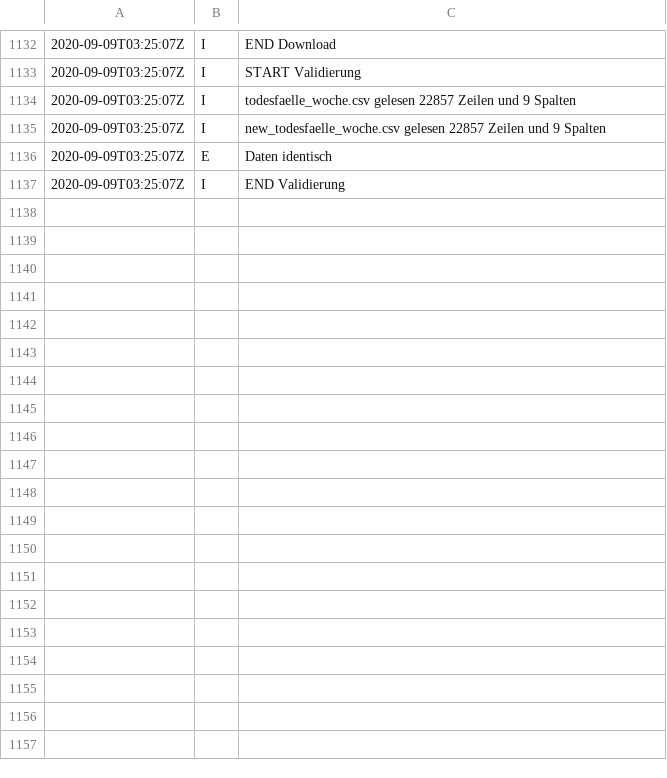
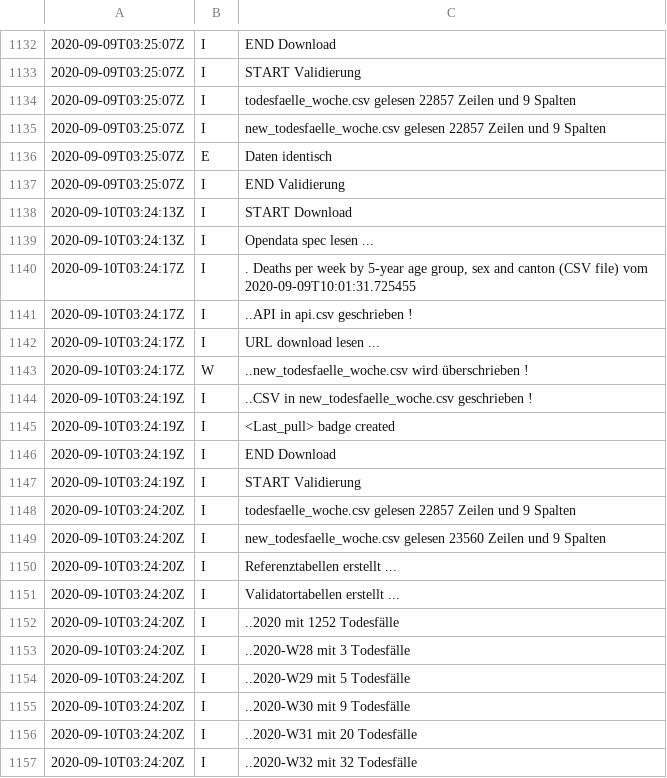
Before and after one commit to norman-ds/momo, a CSV file: data/log.csv, drawn as a sheet; only a part is shown, gaps mark what is left out; the diff covers the shown part only; the diff names each change by its address in the sheet, - before the commit and + after, or states it on an @@ line.

```diff
--- a/data/log.csv
+++ b/data/log.csv
+row 1138: 2020-09-10T03:24:13Z | I | START Download
+row 1139: 2020-09-10T03:24:13Z | I | Opendata spec lesen ...
+row 1140: 2020-09-10T03:24:17Z | I | . Deaths per week by 5-year age group, sex and canton (CSV file) vom 2020-09-09T10:01:31.725455
+row 1141: 2020-09-10T03:24:17Z | I | ..API in api.csv geschrieben !
+row 1142: 2020-09-10T03:24:17Z | I | URL download lesen ...
+row 1143: 2020-09-10T03:24:17Z | W | ..new_todesfaelle_woche.csv wird überschrieben !
+row 1144: 2020-09-10T03:24:19Z | I | ..CSV in new_todesfaelle_woche.csv geschrieben !
+row 1145: 2020-09-10T03:24:19Z | I | <Last_pull> badge created
+row 1146: 2020-09-10T03:24:19Z | I | END Download
+row 1147: 2020-09-10T03:24:19Z | I | START Validierung
+row 1148: 2020-09-10T03:24:20Z | I | todesfaelle_woche.csv gelesen 22857 Zeilen und 9 Spalten
+row 1149: 2020-09-10T03:24:20Z | I | new_todesfaelle_woche.csv gelesen 23560 Zeilen und 9 Spalten
+row 1150: 2020-09-10T03:24:20Z | I | Referenztabellen erstellt ...
+row 1151: 2020-09-10T03:24:20Z | I | Validatortabellen erstellt ...
+row 1152: 2020-09-10T03:24:20Z | I | ..2020 mit 1252 Todesfälle
+row 1153: 2020-09-10T03:24:20Z | I | ..2020-W28 mit 3 Todesfälle
+row 1154: 2020-09-10T03:24:20Z | I | ..2020-W29 mit 5 Todesfälle
+row 1155: 2020-09-10T03:24:20Z | I | ..2020-W30 mit 9 Todesfälle
+row 1156: 2020-09-10T03:24:20Z | I | ..2020-W31 mit 20 Todesfälle
+row 1157: 2020-09-10T03:24:20Z | I | ..2020-W32 mit 32 Todesfälle
```
Also changed, not shown: 13 added rows elsewhere in this file, data/api.csv, 6 other files.
